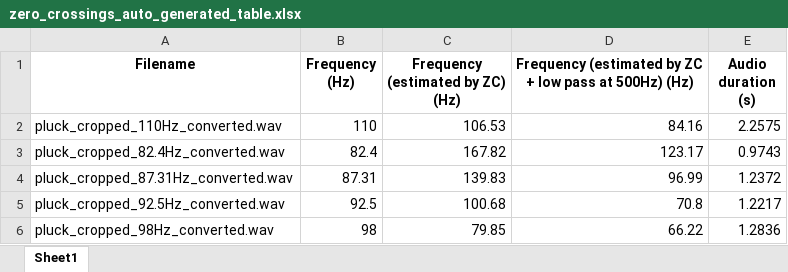
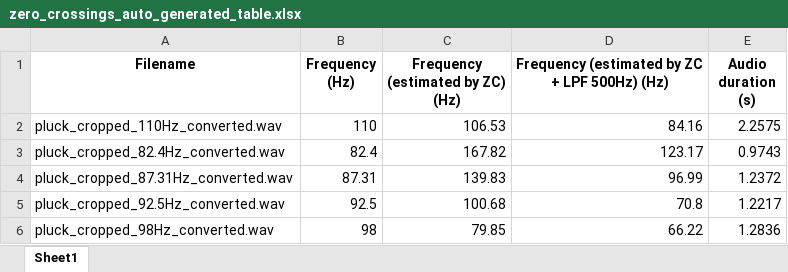
Before and after one commit to MPRlab/PitchSensing2025, an Excel workbook: tables/zero_crossings_auto_generated_table.xlsx, sheet Sheet1, drawn as a sheet; values as stored, in another font and other column widths than the file's, no borders; the diff names each change by its address in the sheet, - before the commit and + after, or states it on an @@ line.

```diff
--- a/tables/zero_crossings_auto_generated_table.xlsx (sheet Sheet1)
+++ b/tables/zero_crossings_auto_generated_table.xlsx (sheet Sheet1)
-D1: …ZC + low pass at 500Hz) (Hz)
+D1: …ZC + LPF 500Hz) (Hz)
```
Also changed, not shown: 1 other file.
